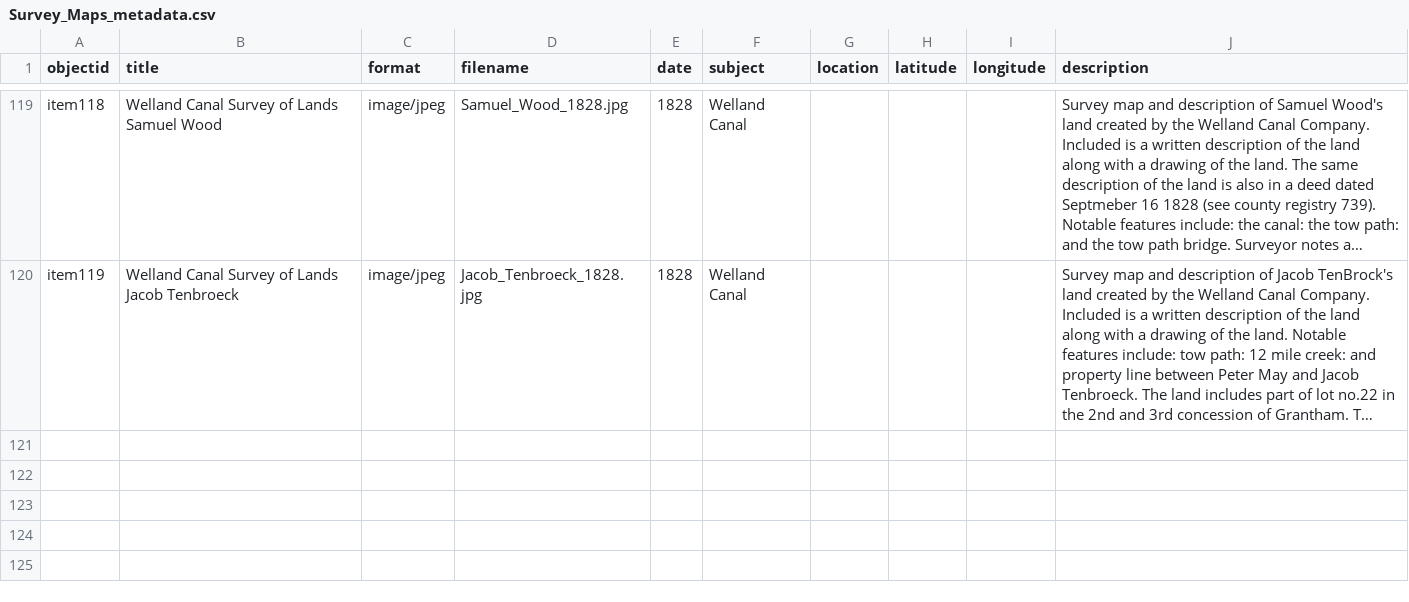
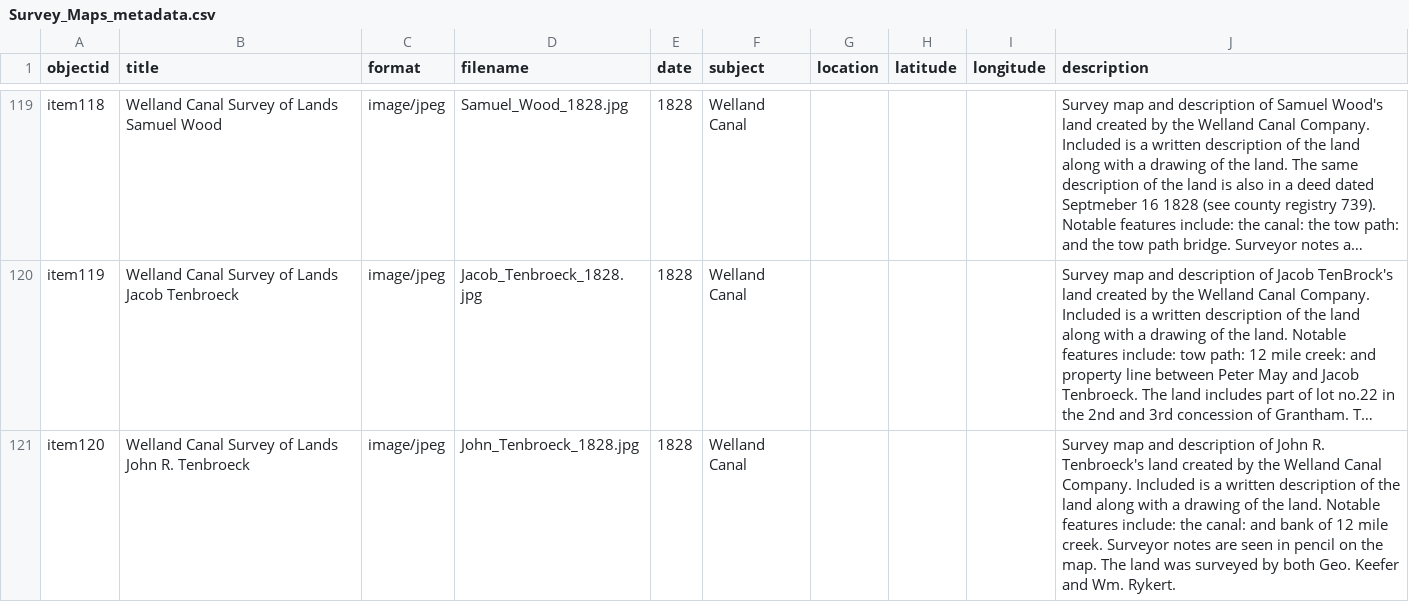
Before and after one commit to chantalcameron/Welland-Canal-Survey-Maps, a CSV file: _data/Survey_Maps_metadata.csv, drawn as a sheet; only a part is shown, gaps mark what is left out; long unchanged cells end in …; the diff names each change by its address in the sheet, - before the commit and + after, or states it on an @@ line.

Commit message:
Update Survey_Maps_metadata.csv

```diff
--- a/_data/Survey_Maps_metadata.csv
+++ b/_data/Survey_Maps_metadata.csv
+row 121: item120 | Welland Canal Survey of Lands John R. Tenbroeck | image/jpeg | John_Tenbroeck_1828.jpg | 1828 | Welland Canal |  |  |  | Survey map and description of John R. Tenbroeck's land created by the Welland Canal Company. Included is a written description of the land along with a drawing of the land. Notable features include: the canal: and bank of 12 mile creek. Surveyor notes are seen in pencil on the map. The land was surveyed by both Geo. Keefer and Wm. Rykert.
```
